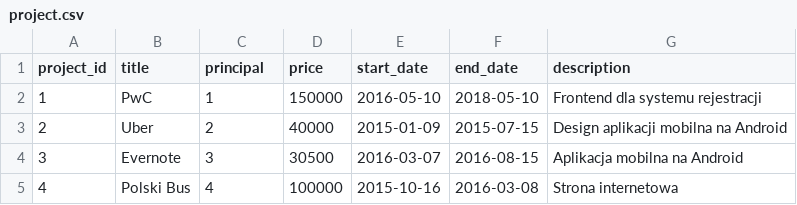
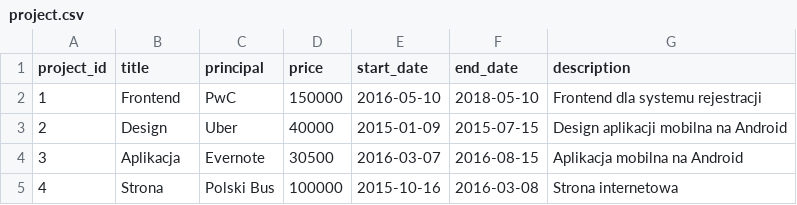
Before and after one commit to ulaulala/company-management-system, a CSV file: cms-backend/src/main/resources/liquibase/data/project.csv, drawn as a sheet.

Commit message:
import project & users data

```diff
--- a/cms-backend/src/main/resources/liquibase/data/project.csv
+++ b/cms-backend/src/main/resources/liquibase/data/project.csv
@@ -1,5 +1,5 @@
 project_id;title;principal;price;start_date;end_date;description
-1;PwC;1;150000;2016-05-10;2018-05-10;Frontend dla systemu rejestracji
-2;Uber;2;40000;2015-01-09;2015-07-15;Design aplikacji mobilna na Android
-3;Evernote;3;30500;2016-03-07;2016-08-15;Aplikacja mobilna na Android
-4;Polski Bus;4;100000;2015-10-16;2016-03-08;Strona internetowa
+1;Frontend;PwC;150000;2016-05-10;2018-05-10;Frontend dla systemu rejestracji
+2;Design;Uber;40000;2015-01-09;2015-07-15;Design aplikacji mobilna na Android
+3;Aplikacja;Evernote;30500;2016-03-07;2016-08-15;Aplikacja mobilna na Android
+4;Strona;Polski Bus;100000;2015-10-16;2016-03-08;Strona internetowa
```
Also changed, not shown: 17 other files.
